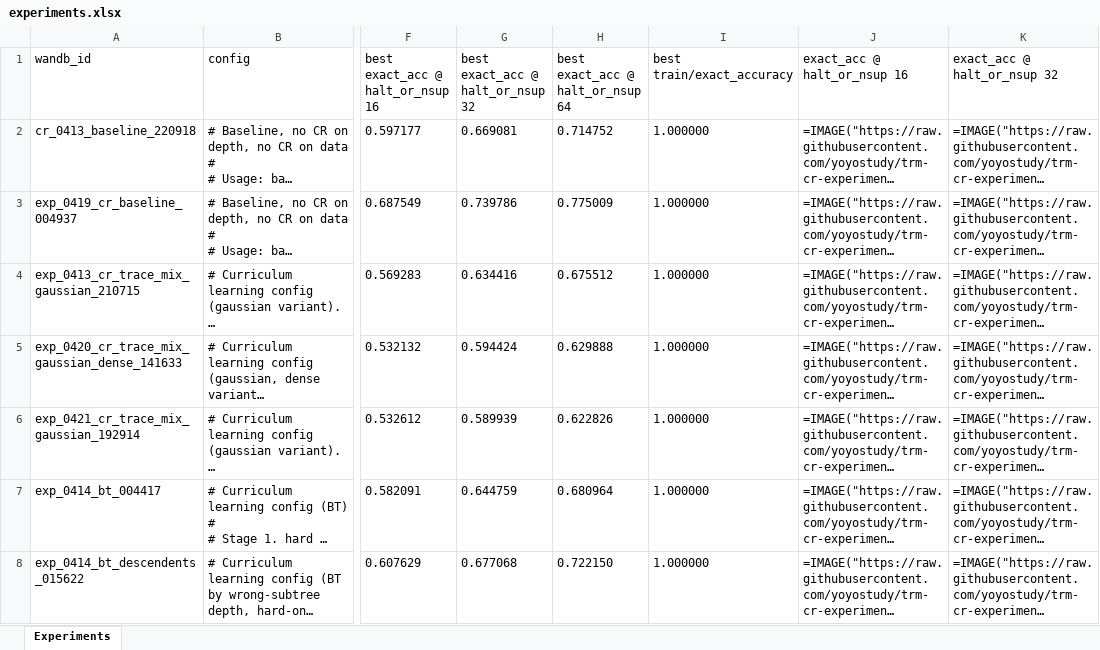
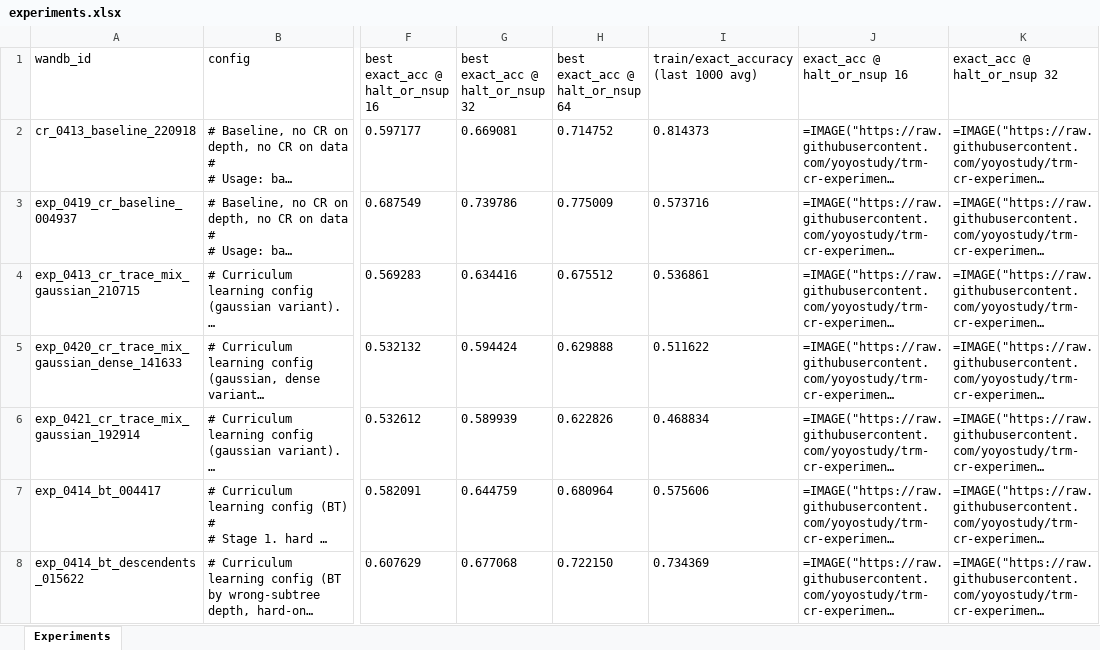
Before and after one commit to yoyostudy/trm-cr-experiment-photos, an Excel workbook: experiments.xlsx, sheet Experiments, drawn as a sheet; only a part is shown, gaps mark what is left out; long unchanged cells end in …; values as stored, in another font and other column widths than the file's, no borders; formulas without a stored value are shown as written; the diff names each change by its address in the sheet, - before the commit and + after, or states it on an @@ line.

Commit message:
add column 'train/exact_accuracy (last 1000 avg)' (tail_mean(1000) of train/exact_accuracy); dropped ['best train/exact_accuracy']

```diff
--- a/experiments.xlsx (sheet Experiments)
+++ b/experiments.xlsx (sheet Experiments)
-I1: best train/exact_accuracy
+I1: train/exact_accuracy (last 1000 avg)
-I2: 1.000000
+I2: 0.814373
-I3: 1.000000
+I3: 0.573716
-I4: 1.000000
+I4: 0.536861
-I5: 1.000000
+I5: 0.511622
-I6: 1.000000
+I6: 0.468834
-I7: 1.000000
+I7: 0.575606
-I8: 1.000000
+I8: 0.734369
```
Also changed, not shown: 1 other file.
